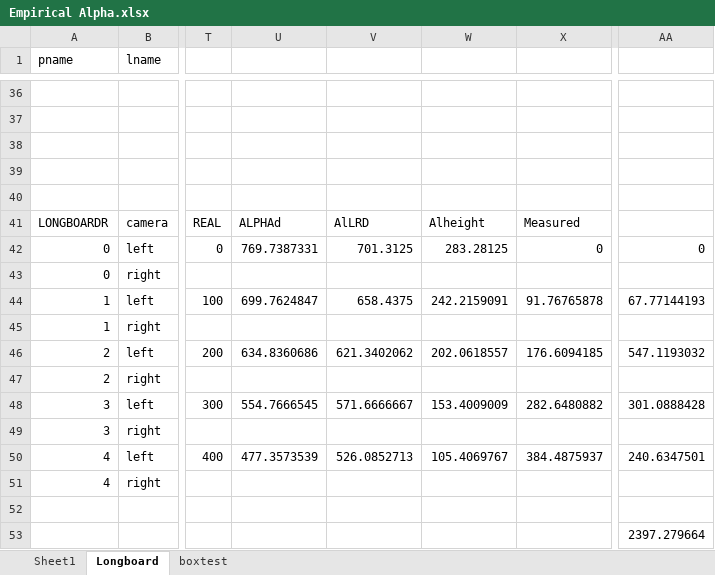
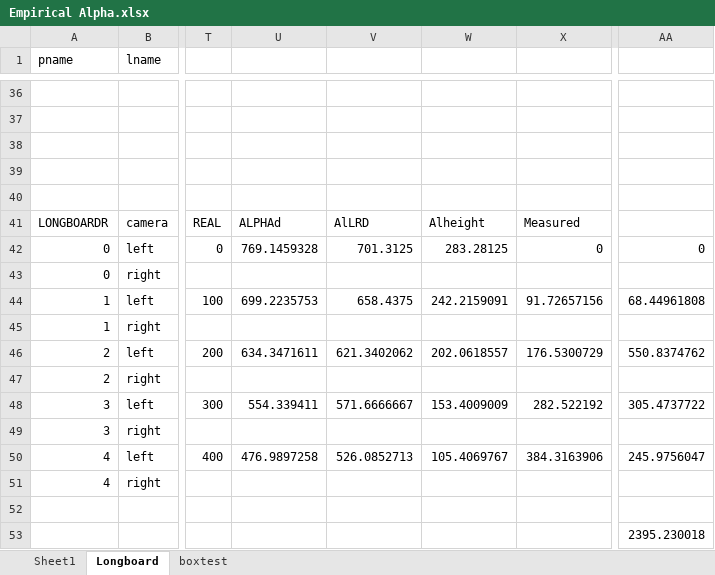
Before and after one commit to ostratodd/WALL-E, an Excel workbook: Empirical Alpha.xlsx, sheet Longboard, drawn as a sheet; only a part is shown, gaps mark what is left out; values as stored, in another font and other column widths than the file's, no borders; charts and pictures not drawn; the diff covers the shown part only; the diff names each change by its address in the sheet, - before the commit and + after, or states it on an @@ line.

```diff
--- a/Empirical Alpha.xlsx (sheet Longboard)
+++ b/Empirical Alpha.xlsx (sheet Longboard)
-U42: 769.7387331
+U42: 769.1459328
-U44: 699.7624847
+U44: 699.2235753
-X44: 91.76765878
+X44: 91.72657156
-AA44: 67.77144193
+AA44: 68.44961808
-U46: 634.8360686
+U46: 634.3471611
-X46: 176.6094185
+X46: 176.5300729
-AA46: 547.1193032
+AA46: 550.8374762
-U48: 554.7666545
+U48: 554.339411
-X48: 282.6480882
+X48: 282.522192
-AA48: 301.0888428
+AA48: 305.4737722
-U50: 477.3573539
+U50: 476.9897258
-X50: 384.4875937
+X50: 384.3163906
-AA50: 240.6347501
+AA50: 245.9756047
-AA53: 2397.279664
+AA53: 2395.230018
```
Also changed, not shown: 18 edited cells elsewhere in this sheet, sheet boxtest, charts or pictures.
